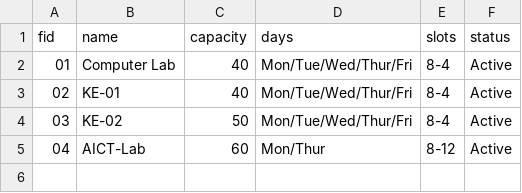
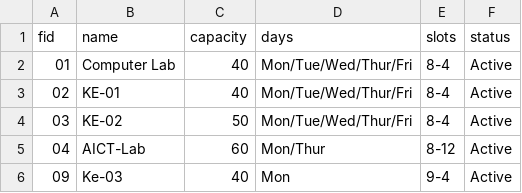
Before and after one commit to FALL-25-CPE-PF/University-Operations-Facility-Scheduling-Management-System, a CSV file: facilities.csv, drawn as a sheet; the diff names each change by its address in the sheet, - before the commit and + after, or states it on an @@ line.

```diff
--- a/facilities.csv
+++ b/facilities.csv
+row 6: 09 | Ke-03 | 40 | Mon | 9-4 | Active
```
Also changed, not shown: requests.csv, schedule.csv, 2 other files.
